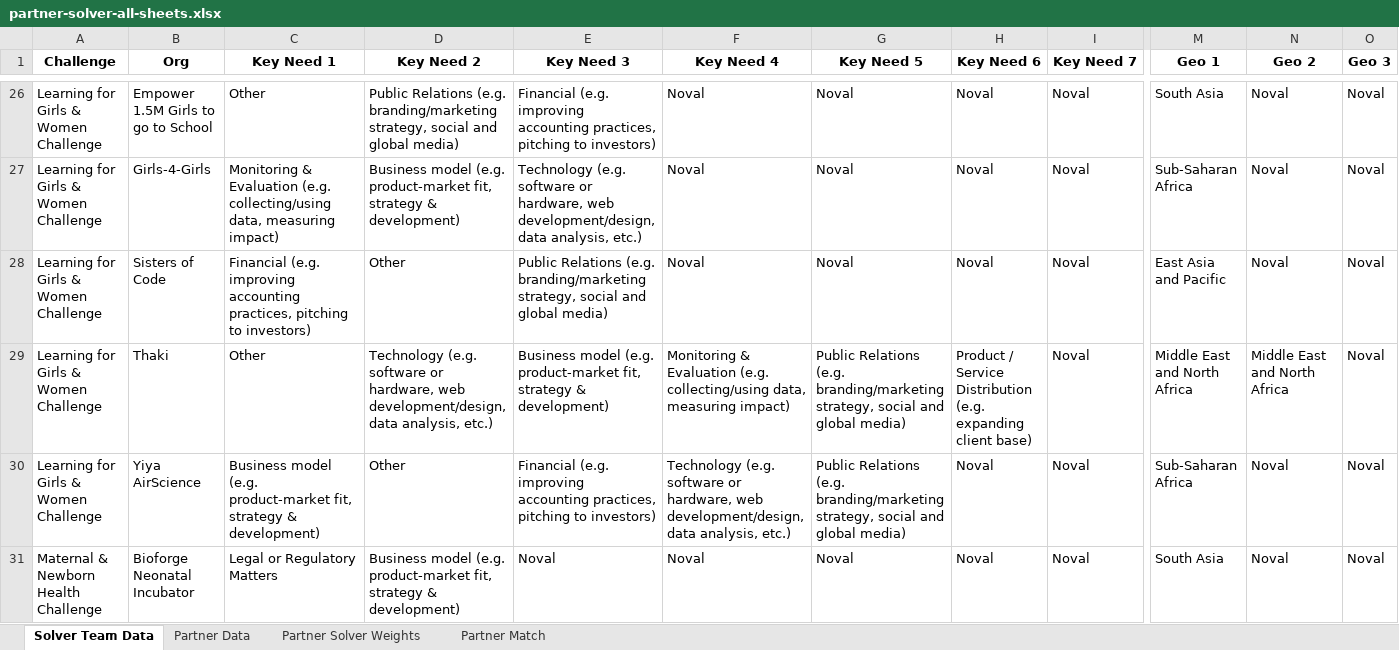
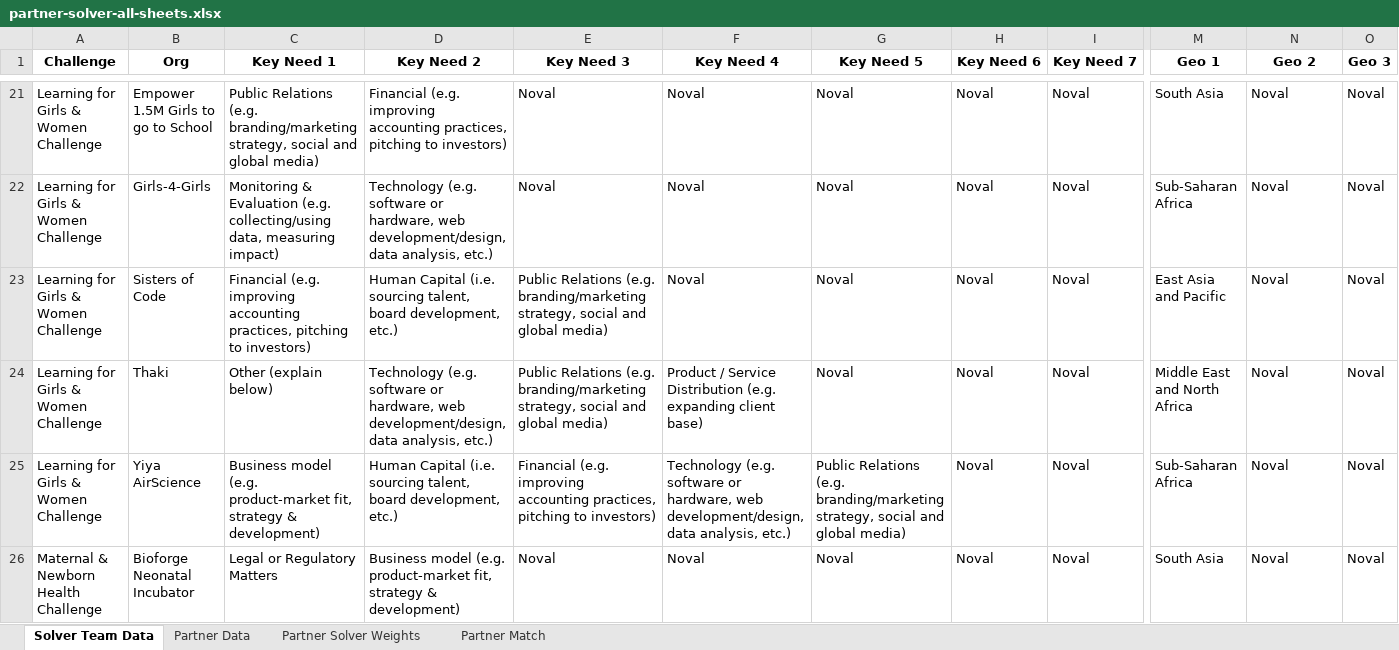
Before and after one commit to vsathwikm/Plotly_MIT_Solve_Heroku, an Excel workbook: app/outputs/partner-solver-all-sheets.xlsx, sheet Solver Team Data, drawn as a sheet; only a part is shown, gaps mark what is left out; values as stored, in another font and other column widths than the file's, no borders; addresses are those after the commit; the diff covers the shown part only; the diff names each change by its address in the sheet, - before the commit and + after, or states it on an @@ line.

Commit message:
added the new 2021 data

```diff
--- a/app/outputs/partner-solver-all-sheets.xlsx (sheet Solver Team Data)
+++ b/app/outputs/partner-solver-all-sheets.xlsx (sheet Solver Team Data)
-C21 (Key Need 1): Other
+C21 (Key Need 1): Public Relations (e.g. branding/marketing strategy, social and global media)
-D21 (Key Need 2): Public Relations (e.g. branding/marketing strategy, social and global media)
+D21 (Key Need 2): Financial (e.g. improving accounting practices, pitching to investors)
-E21 (Key Need 3): Financial (e.g. improving accounting practices, pitching to investors)
+E21 (Key Need 3): Noval
-D22 (Key Need 2): Business model (e.g. product-market fit, strategy & development)
+D22 (Key Need 2): Technology (e.g. software or hardware, web development/design, data analysis, etc.)
-E22 (Key Need 3): Technology (e.g. software or hardware, web development/design, data analysis, etc.)
+E22 (Key Need 3): Noval
-D23 (Key Need 2): Other
+D23 (Key Need 2): Human Capital (i.e. sourcing talent, board development, etc.)
-C24 (Key Need 1): Other
+C24 (Key Need 1): Other (explain below)
-E24 (Key Need 3): Business model (e.g. product-market fit, strategy & development)
+E24 (Key Need 3): Public Relations (e.g. branding/marketing strategy, social and global media)
-F24 (Key Need 4): Monitoring & Evaluation (e.g. collecting/using data, measuring impact)
+F24 (Key Need 4): Product / Service Distribution (e.g. expanding client base)
-G24 (Key Need 5): Public Relations (e.g. branding/marketing strategy, social and global media)
+G24 (Key Need 5): Noval
-H24 (Key Need 6): Product / Service Distribution (e.g. expanding client base)
+H24 (Key Need 6): Noval
-N24 (Geo 2): Middle East and North Africa
+N24 (Geo 2): Noval
-D25 (Key Need 2): Other
+D25 (Key Need 2): Human Capital (i.e. sourcing talent, board development, etc.)
```
Also changed, not shown: 7 removed rows and 35 edited cells elsewhere in this sheet, sheet Partner Solver Weights, sheet Partner Data, sheet Partner Match, app/outputs/challenge_match.xlsx, app/outputs/geo_match.xlsx, 14 other files.
